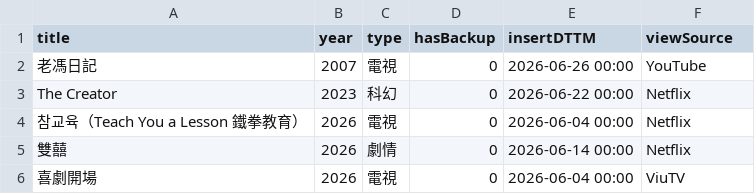
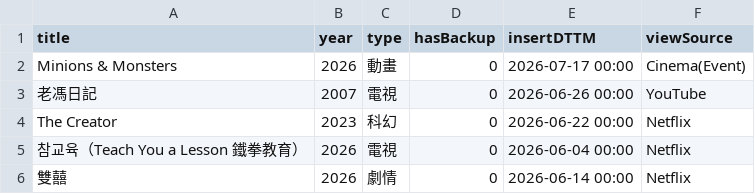
Before and after one commit to jackfclee/my-apps, a CSV file: collections/movie/MyMovie.csv, drawn as a sheet; only a part is shown; the shorter side is filled out with more unchanged rows; the diff names each change by its address in the sheet, - before the commit and + after, or states it on an @@ line.

Commit message:
Update MyMovie.csv

```diff
--- a/collections/movie/MyMovie.csv
+++ b/collections/movie/MyMovie.csv
+row 2: Minions & Monsters | 2026 | 動畫 | 0 | 2026-07-17 00:00 | Cinema(Event)
```
